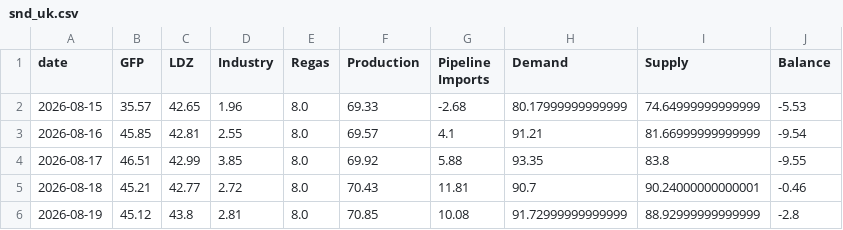
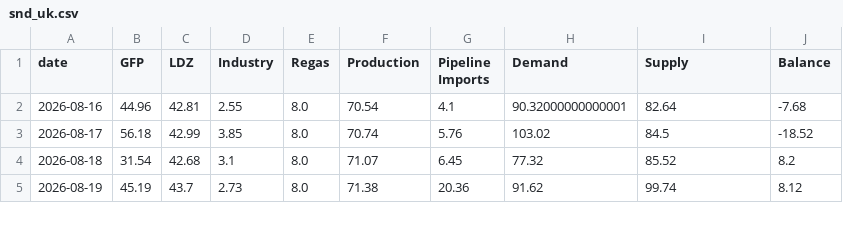
Before and after one commit to MuditaLi/gas_short_term_deploy, a CSV file: data/snd_uk.csv, drawn as a sheet; only a part is shown; the diff covers the shown part only.

Commit message:
data 2026-08-19 09:37

```diff
--- a/data/snd_uk.csv
+++ b/data/snd_uk.csv
@@ -1,6 +1,5 @@
 date,GFP,LDZ,Industry,Regas,Production,Pipeline Imports,Demand,Supply,Balance
-2026-08-15,35.57,42.65,1.96,8.0,69.33,-2.68,80.17999999999999,74.64999999999999,-5.53
-2026-08-16,45.85,42.81,2.55,8.0,69.57,4.1,91.21,81.66999999999999,-9.54
-2026-08-17,46.51,42.99,3.85,8.0,69.92,5.88,93.35,83.8,-9.55
-2026-08-18,45.21,42.77,2.72,8.0,70.43,11.81,90.7,90.24000000000001,-0.46
-2026-08-19,45.12,43.8,2.81,8.0,70.85,10.08,91.72999999999999,88.92999999999999,-2.8
+2026-08-16,44.96,42.81,2.55,8.0,70.54,4.1,90.32000000000001,82.64,-7.68
+2026-08-17,56.18,42.99,3.85,8.0,70.74,5.76,103.02,84.5,-18.52
+2026-08-18,31.54,42.68,3.1,8.0,71.07,6.45,77.32,85.52,8.2
+2026-08-19,45.19,43.7,2.73,8.0,71.38,20.36,91.62,99.74,8.12
```
Also changed, not shown: 1 added row and 41 edited cells elsewhere in this file, data/country_balance.csv, data/price_history.csv, 5 other files.
